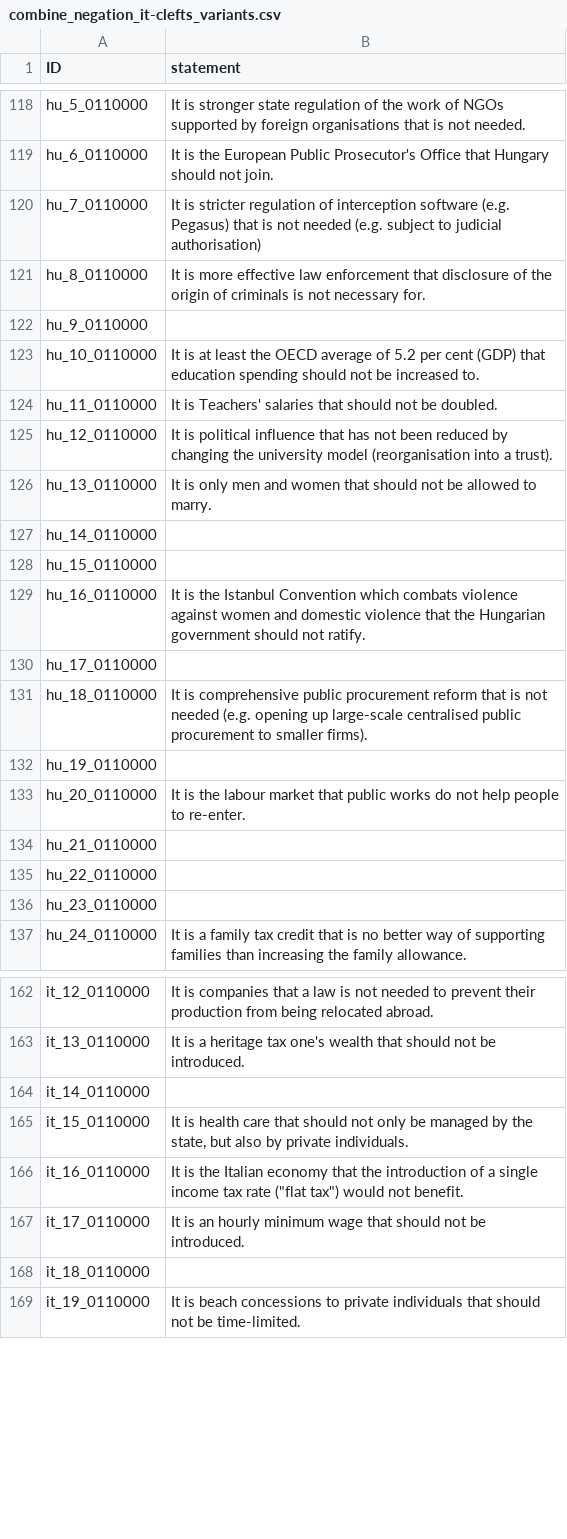
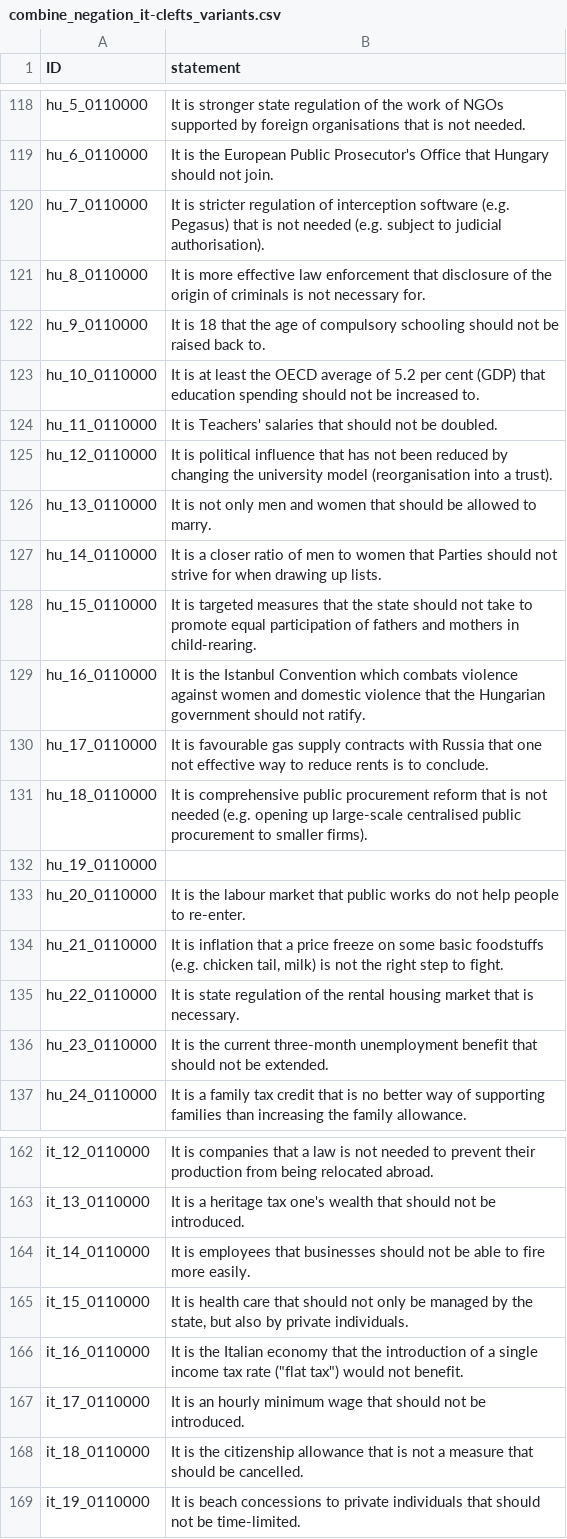
Before and after one commit to nobody294/huangln, a CSV file: data/combine_negation_it-clefts_variants.csv, drawn as a sheet; only a part is shown, gaps mark what is left out; the diff covers the shown part only.

Commit message:
update

```diff
--- a/data/combine_negation_it-clefts_variants.csv
+++ b/data/combine_negation_it-clefts_variants.csv
@@ -119,5 +119,5 @@ hu_5_0110000,It is stronger state regulation of the work of NGOs supported by fo
 hu_6_0110000,It is the European Public Prosecutor's Office that Hungary should not join.
-hu_7_0110000,It is stricter regulation of interception software (e.g. Pegasus) that is not needed (e.g. subject to judicial authorisation)
+hu_7_0110000,It is stricter regulation of interception software (e.g. Pegasus) that is not needed (e.g. subject to judicial authorisation).
 hu_8_0110000,It is more effective law enforcement that disclosure of the origin of criminals is not necessary for.
-hu_9_0110000,
+hu_9_0110000,It is 18 that the age of compulsory schooling should not be raised back to.
 hu_10_0110000,It is at least the OECD average of 5.2 per cent (GDP) that education spending should not be increased to.
@@ -125,7 +125,7 @@ hu_11_0110000,It is Teachers' salaries that should not be doubled.
 hu_12_0110000,It is political influence that has not been reduced by changing the university model (reorganisation into a trust).
-hu_13_0110000,It is only men and women that should not be allowed to marry.
-hu_14_0110000,
-hu_15_0110000,
+hu_13_0110000,It is not only men and women that should be allowed to marry.
+hu_14_0110000,It is a closer ratio of men to women that Parties should not strive for when drawing up lists.
+hu_15_0110000,It is targeted measures that the state should not take to promote equal participation of fathers and mothers in child-rearing.
 hu_16_0110000,It is the Istanbul Convention which combats violence against women and domestic violence that the Hungarian government should not ratify.
-hu_17_0110000,
+hu_17_0110000,It is favourable gas supply contracts with Russia that one not effective way to reduce rents is to conclude.
 hu_18_0110000,It is comprehensive public procurement reform that is not needed (e.g. opening up large-scale centralised public procurement to smaller firms).
@@ -133,5 +133,5 @@ hu_19_0110000,
 hu_20_0110000,It is the labour market that public works do not help people to re-enter.
-hu_21_0110000,
-hu_22_0110000,
-hu_23_0110000,
+hu_21_0110000,"It is inflation that a price freeze on some basic foodstuffs (e.g. chicken tail, milk) is not the right step to fight."
+hu_22_0110000,It is state regulation of the rental housing market that is necessary.
+hu_23_0110000,It is the current three-month unemployment benefit that should not be extended.
 hu_24_0110000,It is a family tax credit that is no better way of supporting families than increasing the family allowance.
@@ -163,3 +163,3 @@ it_12_0110000,It is companies that a law is not needed to prevent their producti
 it_13_0110000,It is a heritage tax one's wealth that should not be introduced.
-it_14_0110000,
+it_14_0110000,It is employees that businesses should not be able to fire more easily.
 it_15_0110000,"It is health care that should not only be managed by the state, but also by private individuals."
@@ -167,3 +167,3 @@ it_16_0110000,"It is the Italian economy that the introduction of a single incom
 it_17_0110000,It is an hourly minimum wage that should not be introduced.
-it_18_0110000,
+it_18_0110000,It is the citizenship allowance that is not a measure that should be cancelled.
 it_19_0110000,It is beach concessions to private individuals that should not be time-limited.
```
Also changed, not shown: 8 edited cells elsewhere in this file.
